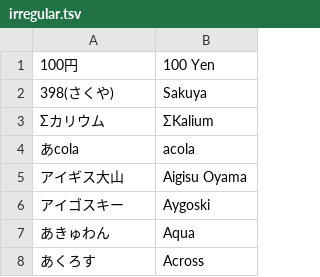
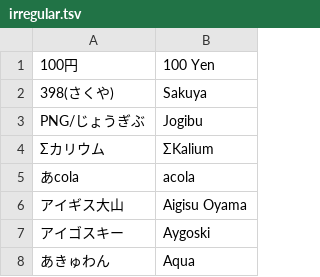
Before and after one commit to kenniky/smashgg-japanese-romanizer, a TSV file: irregular.tsv, drawn as a sheet; only a part is shown; the shorter side is filled out with more unchanged rows.

Commit message:
Add Jogibu w/ prefix (slash in tag prevents translation)

```diff
--- a/irregular.tsv
+++ b/irregular.tsv
@@ -2,2 +2,3 @@
 398(さくや)	Sakuya
+PNG/じょうぎぶ	Jogibu
 Σカリウム	ΣKalium
```
